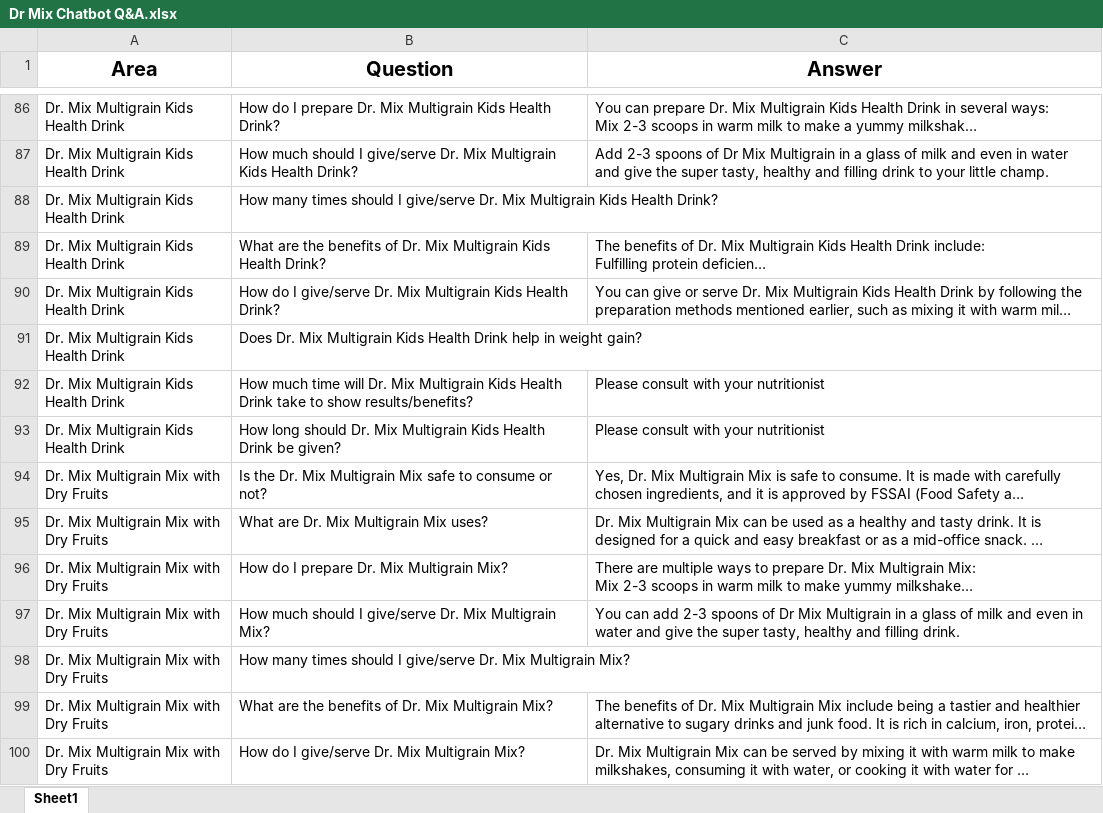
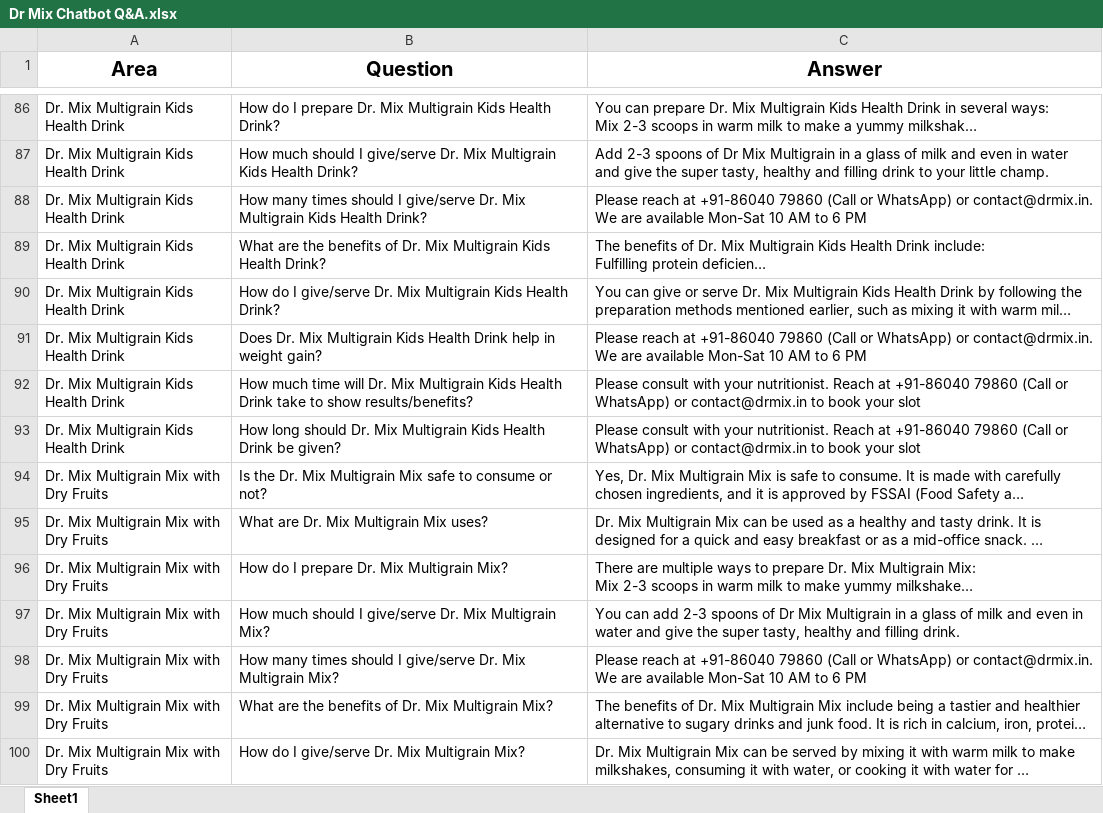
Before and after one commit to kumudjk/demo-apps, an Excel workbook: Dr Mix Chatbot Q&A.xlsx, sheet Sheet1, drawn as a sheet; only a part is shown, gaps mark what is left out; long unchanged cells end in …; values as stored, in another font and other column widths than the file's, no borders; charts and pictures not drawn; the diff covers the shown part only; the diff names each change by its address in the sheet, - before the commit and + after, or states it on an @@ line.

Commit message:
Add files via upload

```diff
--- a/Dr Mix Chatbot Q&A.xlsx (sheet Sheet1)
+++ b/Dr Mix Chatbot Q&A.xlsx (sheet Sheet1)
-C88 (Answer): (empty)
+C88 (Answer): Please reach at +91-86040 79860 (Call or WhatsApp) or contact@drmix.in. We are available Mon-Sat 10 AM to 6 PM
-C91 (Answer): (empty)
+C91 (Answer): Please reach at +91-86040 79860 (Call or WhatsApp) or contact@drmix.in. We are available Mon-Sat 10 AM to 6 PM
-C92:C93 (Answer): …with your nutritionist
+C92:C93 (Answer): …with your nutritionist. Reach at +91-86040 79860 (Call or WhatsApp) or contact@drmix.in to book your slot
-C98 (Answer): (empty)
+C98 (Answer): Please reach at +91-86040 79860 (Call or WhatsApp) or contact@drmix.in. We are available Mon-Sat 10 AM to 6 PM
```
Also changed, not shown: 5 added rows and 9 edited cells elsewhere in this sheet, charts or pictures.
